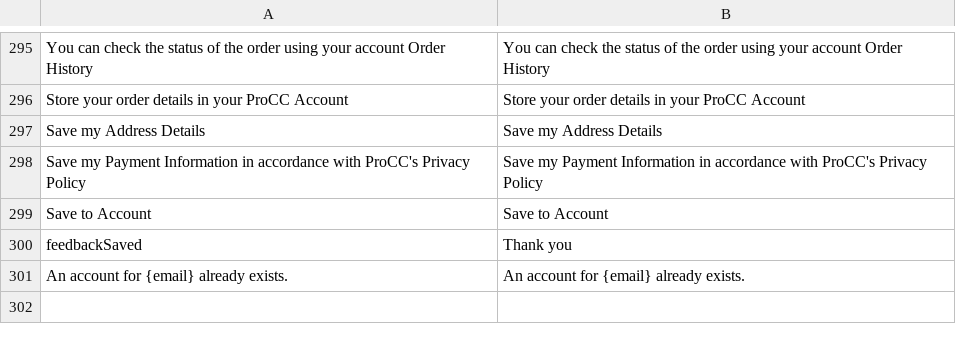
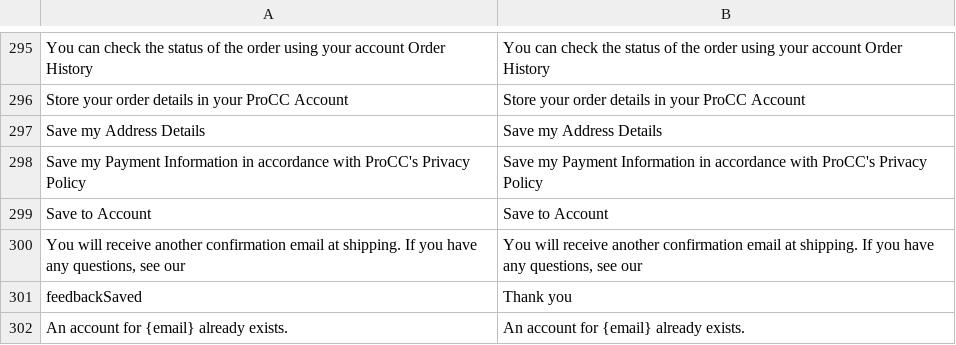
Before and after one commit to Danail-Irinkov/vue-storefront, a CSV file: src/themes/default-procc/resource/i18n/en-US.csv, drawn as a sheet; only a part is shown, gaps mark what is left out; the diff names each change by its address in the sheet, - before the commit and + after, or states it on an @@ line.

```diff
--- a/src/themes/default-procc/resource/i18n/en-US.csv
+++ b/src/themes/default-procc/resource/i18n/en-US.csv
+row 300: You will receive another confirmation email at shipping. If you have any questions, see our | You will receive another confirmation email at shipping. If you have any questions, see our
```
Also changed, not shown: core/i18n/resource/i18n/bg-BG.csv, src/themes/default-procc/resource/i18n/bg-BG.csv.
